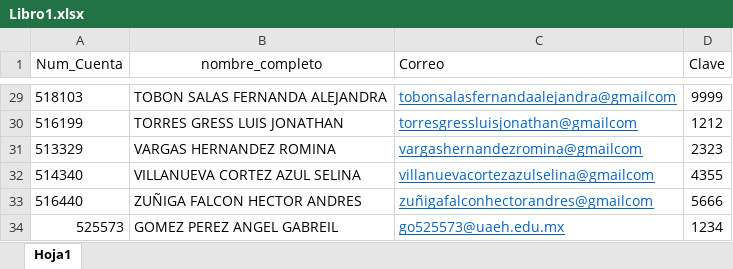
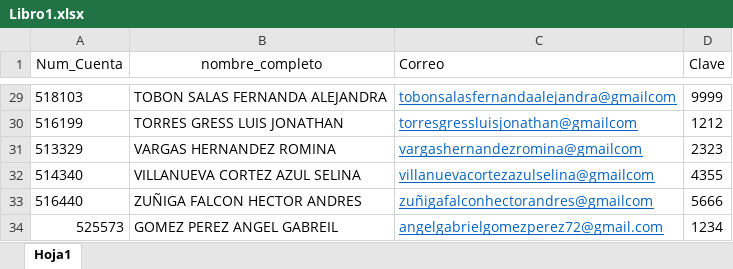
Before and after one commit to DavAlmaraz/Proyecto-Final-Lenguajes, an Excel workbook: Libro1.xlsx, sheet Hoja1, drawn as a sheet; only a part is shown, gaps mark what is left out; values as stored, in another font and other column widths than the file's, no borders; the diff names each change by its address in the sheet, - before the commit and + after, or states it on an @@ line.

```diff
--- a/Libro1.xlsx (sheet Hoja1)
+++ b/Libro1.xlsx (sheet Hoja1)
-C34 (Correo): go525573@uaeh.edu.mx
+C34 (Correo): angelgabrielgomezperez72@gmail.com
```
Also changed, not shown: 1 other file.
